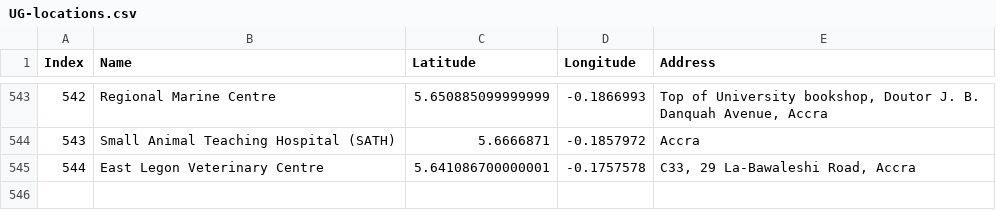
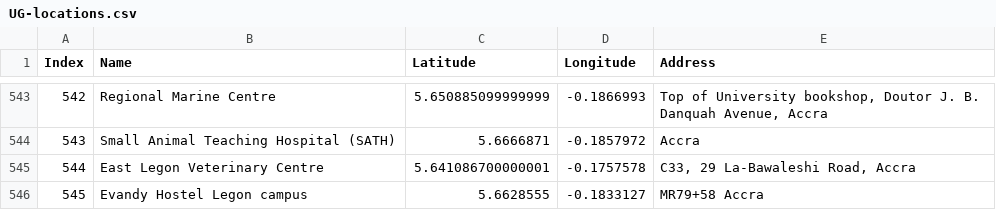
Before and after one commit to DCIT-204/UG_Maps, a CSV file: src/NavigationAlgorithm/UG-locations.csv, drawn as a sheet; only a part is shown, gaps mark what is left out.

```diff
--- a/src/NavigationAlgorithm/UG-locations.csv
+++ b/src/NavigationAlgorithm/UG-locations.csv
@@ -545 +545,2 @@ Index,Name,Latitude,Longitude,Address
 544,East Legon Veterinary Centre,5.641086700000001,-0.1757578,"C33, 29 La-Bawaleshi Road, Accra"
+545,Evandy Hostel Legon campus,5.6628555,-0.1833127,MR79+58 Accra
```
Also changed, not shown: 20 other files.
